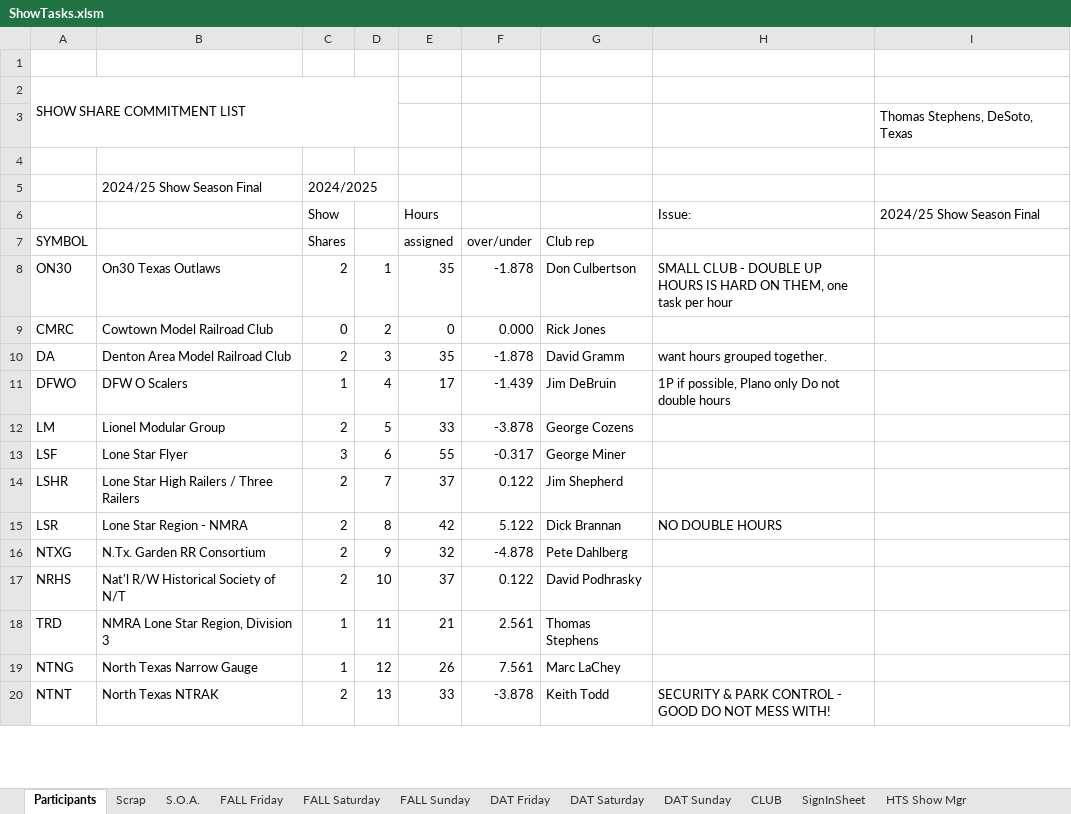
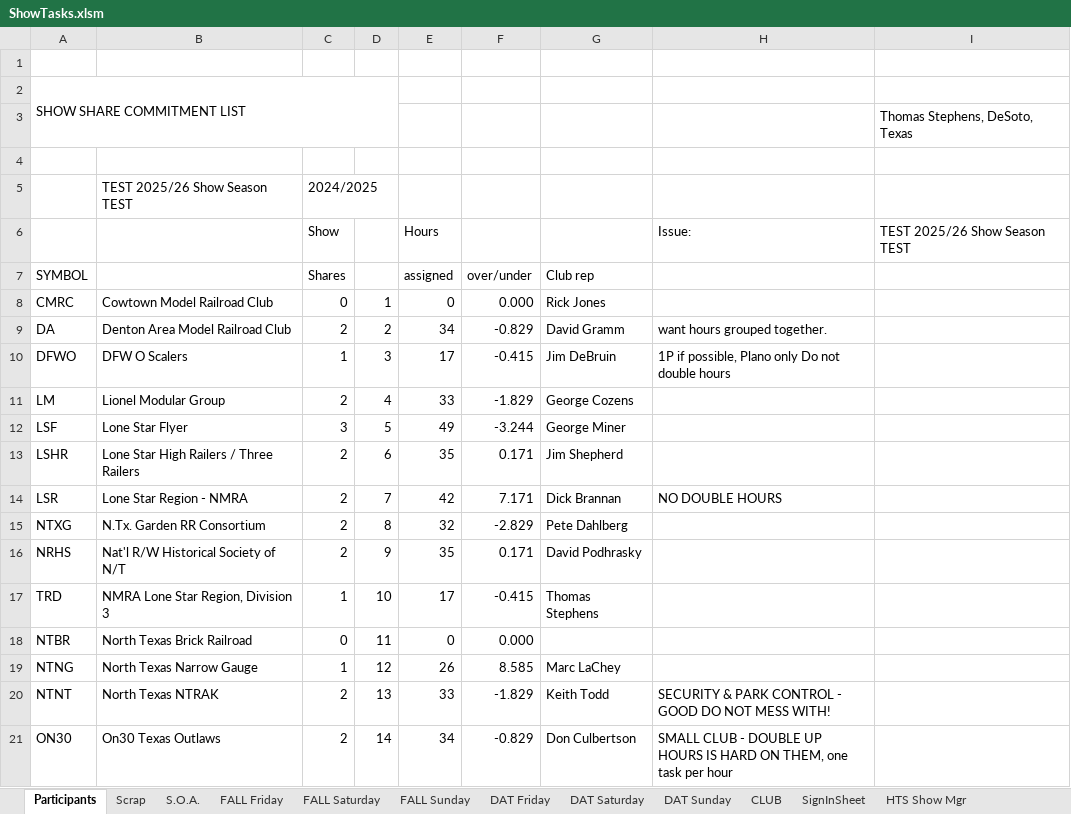
Before and after one commit to McLae/dfwtrainshows, an Excel workbook: ShowTasks.xlsm, sheet Participants, drawn as a sheet; only a part is shown; values as stored, in another font and other column widths than the file's, no cell formats; charts and pictures and table styles not drawn; removed rows and columns are numbered as before the commit, all else as after; the diff covers the shown part only; the diff names each change by its address in the sheet, - before the commit and + after, or states it on an @@ line.

Commit message:
Update ShowTasks.xlsm
Proposed final version for this season

```diff
--- a/ShowTasks.xlsm (sheet Participants)
+++ b/ShowTasks.xlsm (sheet Participants)
-B5: 2024/25 Show Season Final
+B5: TEST 2025/26 Show Season TEST
-I6: 2024/25 Show Season Final
+I6: TEST 2025/26 Show Season TEST
-row 8: ON30 | On30 Texas Outlaws | 2 | 1 | 35 | -1.878 | Don Culbertson | SMALL CLUB - DOUBLE UP HOURS IS HARD ON THEM, one task per hour
-D8: 2
+D8: 1
-D9: 3
+D9: 2
-E9 (assigned): 35
+E9 (assigned): 34
-F9 (over/under): -1.878
+F9 (over/under): -0.829
-D10: 4
+D10: 3
-F10 (over/under): -1.439
+F10 (over/under): -0.415
-D11: 5
+D11: 4
-F11 (over/under): -3.878
+F11 (over/under): -1.829
-D12: 6
+D12: 5
-E12 (assigned): 55
+E12 (assigned): 49
-F12 (over/under): -0.317
+F12 (over/under): -3.244
-D13: 7
+D13: 6
-E13 (assigned): 37
+E13 (assigned): 35
-F13 (over/under): 0.122
+F13 (over/under): 0.171
-D14: 8
+D14: 7
-F14 (over/under): 5.122
+F14 (over/under): 7.171
-D15: 9
+D15: 8
-F15 (over/under): -4.878
+F15 (over/under): -2.829
-D16: 10
+D16: 9
-E16 (assigned): 37
+E16 (assigned): 35
-F16 (over/under): 0.122
+F16 (over/under): 0.171
-D17: 11
+D17: 10
-E17 (assigned): 21
+E17 (assigned): 17
-F17 (over/under): 2.561
+F17 (over/under): -0.415
+row 18: NTBR | North Texas Brick Railroad | 0 | 11 | 0 | 0.000
-F19 (over/under): 7.561
+F19 (over/under): 8.585
-F20 (over/under): -3.878
+F20 (over/under): -1.829
+row 21: ON30 | On30 Texas Outlaws | 2 | 14 | 34 | -0.829 | Don Culbertson | SMALL CLUB - DOUBLE UP HOURS IS HARD ON THEM, one task per hour
```
Also changed, not shown: 32 edited cells elsewhere in this sheet, sheet Summaries, sheet CLUB, sheet S.O.A., sheet FALL Saturday, sheet DAT Saturday, sheet FALL Sunday, 5 more sheets, cell formats, formulas that keep their value, charts or pictures.
